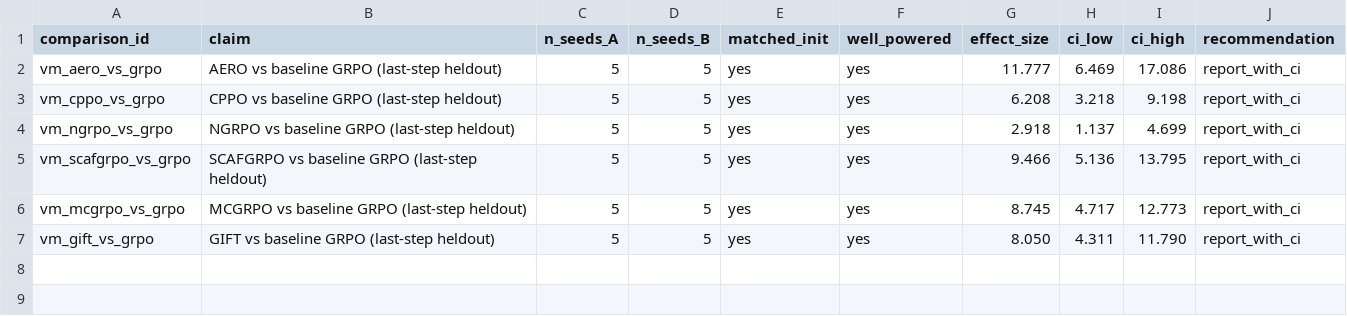
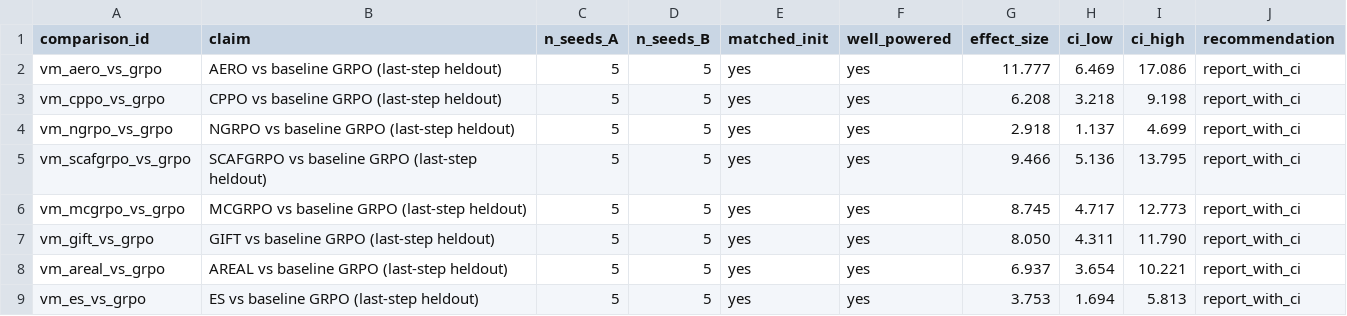
Before and after one commit to pes-llm-research/tinker-rl-lab, a TSV file: experiments/results/statistical_rigor_report.tsv, drawn as a sheet; the diff names each change by its address in the sheet, - before the commit and + after, or states it on an @@ line.

Commit message:
autoresearch: add AReaL + ES baselines, expand to 9 methods, update rigor report

```diff
--- a/experiments/results/statistical_rigor_report.tsv
+++ b/experiments/results/statistical_rigor_report.tsv
+row 8: vm_areal_vs_grpo | AREAL vs baseline GRPO (last-step heldout) | 5 | 5 | yes | yes | 6.937 | 3.654 | 10.221 | report_with_ci
+row 9: vm_es_vs_grpo | ES vs baseline GRPO (last-step heldout) | 5 | 5 | yes | yes | 3.753 | 1.694 | 5.813 | report_with_ci
```
Also changed, not shown: 6 other files.
